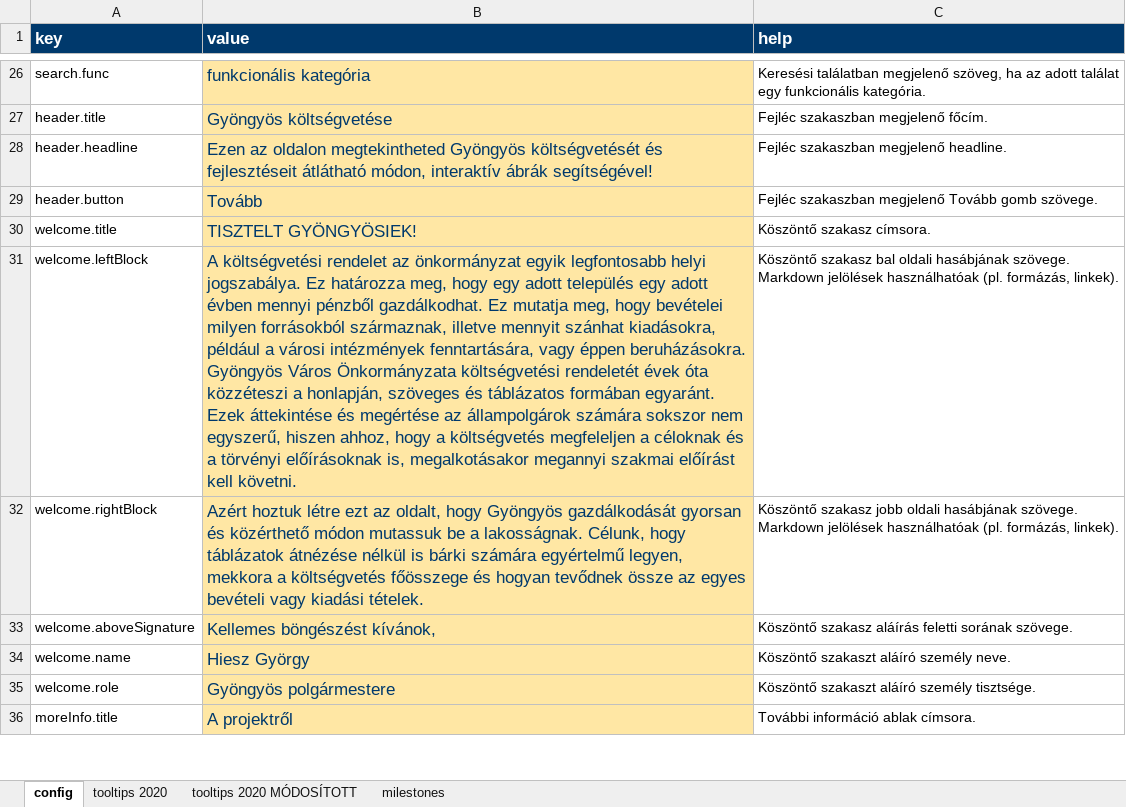
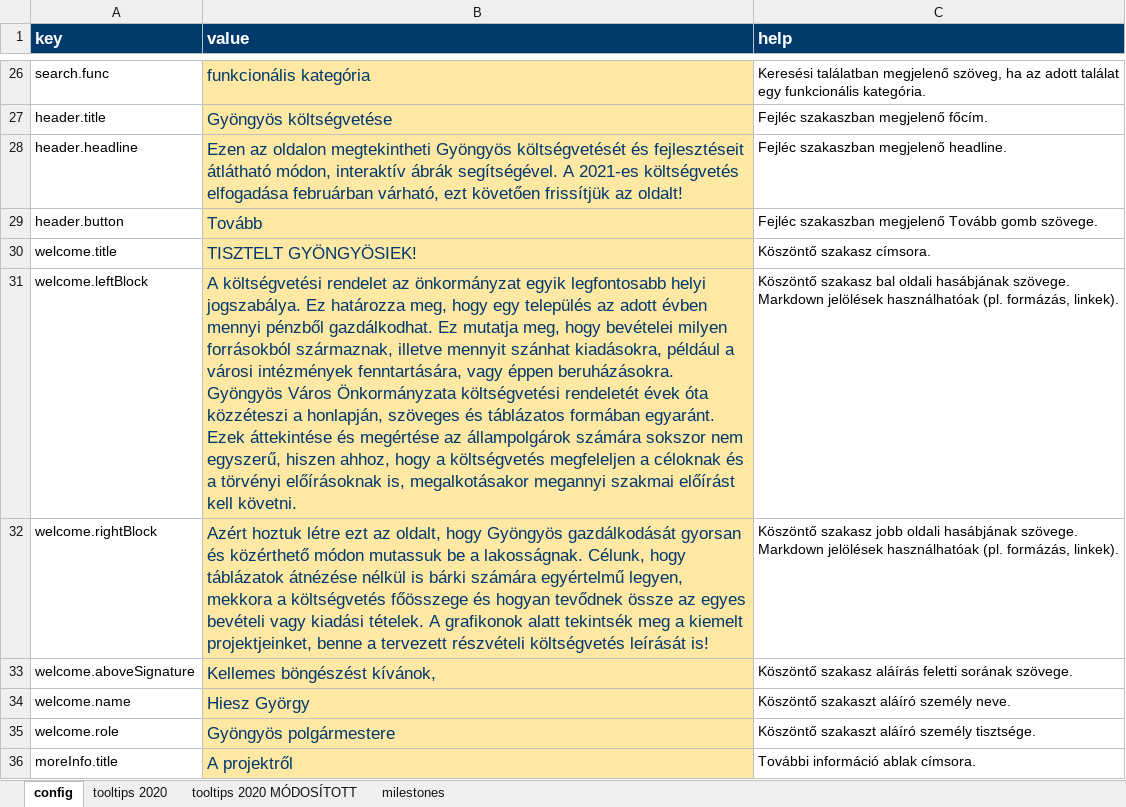
Before and after one commit to k-monitor/onkormanyzati-koltsegvetes-v2, an Excel workbook: input/config.xlsx, sheet config, drawn as a sheet; only a part is shown, gaps mark what is left out; values as stored, in another font and other column widths than the file's, no borders; the diff covers the shown part only; the diff names each change by its address in the sheet, - before the commit and + after, or states it on an @@ line.

Commit message:
config update, new pics

```diff
--- a/input/config.xlsx (sheet config)
+++ b/input/config.xlsx (sheet config)
-B28 (value): …az oldalon megtekintheted Gyöngyös költségvetését és fejlesztéseit átlátható módon, interaktív ábrák segítségével!
+B28 (value): …az oldalon megtekintheti Gyöngyös költségvetését és fejlesztéseit átlátható módon, interaktív ábrák segítségével. A 2021-es költségvetés elfogadása februárban várható, ezt követően frissítjük az oldalt!
-B31 (value): …hogy egy adott település egy adott évben…
+B31 (value): …hogy egy település az adott évben…
-B32 (value): …kiadási tételek.
+B32 (value): …kiadási tételek. A grafikonok alatt tekintsék meg a kiemelt projektjeinket, benne a tervezett részvételi költségvetés leírását is!
```
Also changed, not shown: 6 edited cells and cell formats elsewhere in this sheet, sheet milestones, sheet tooltips 2020 MÓDOSÍTOTT, sheet tooltips 2020, 3 other files.
